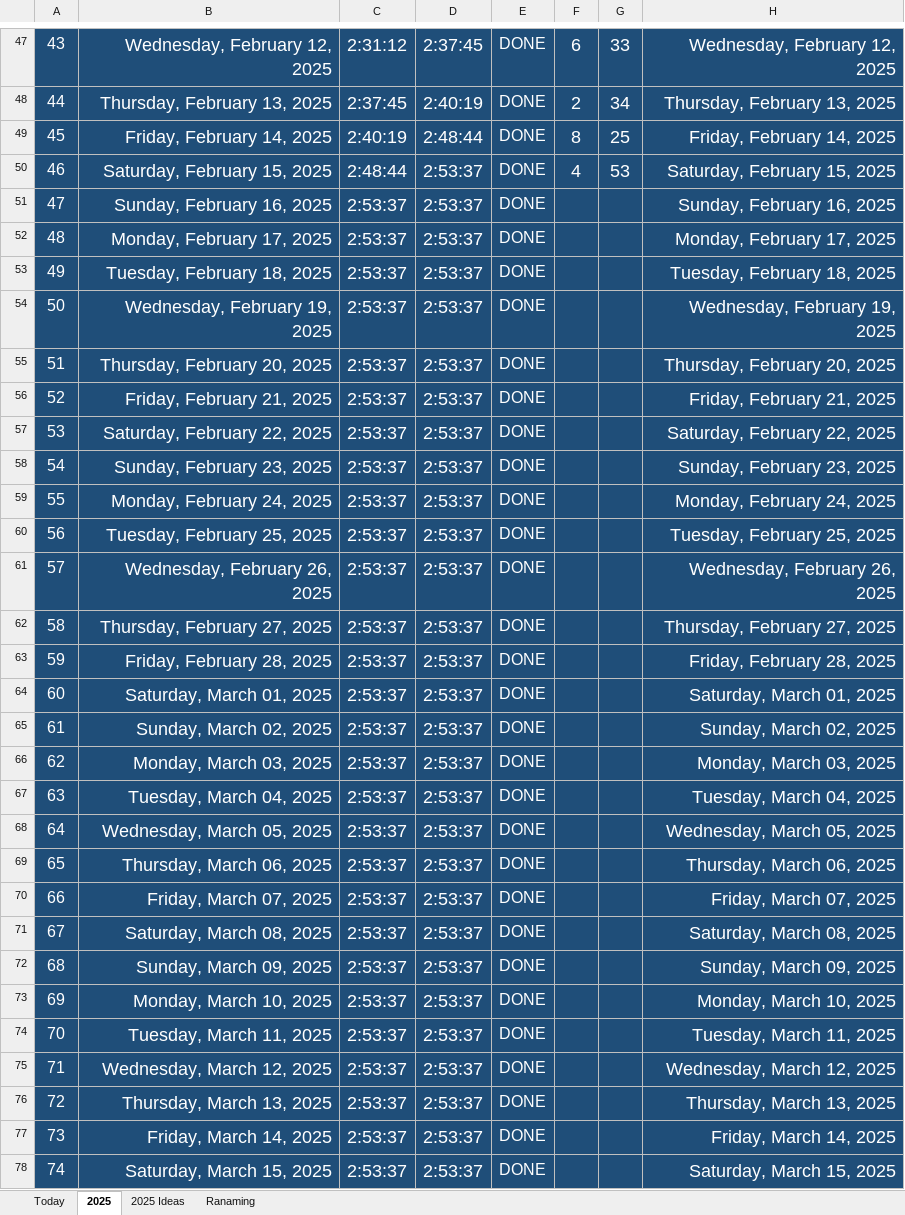
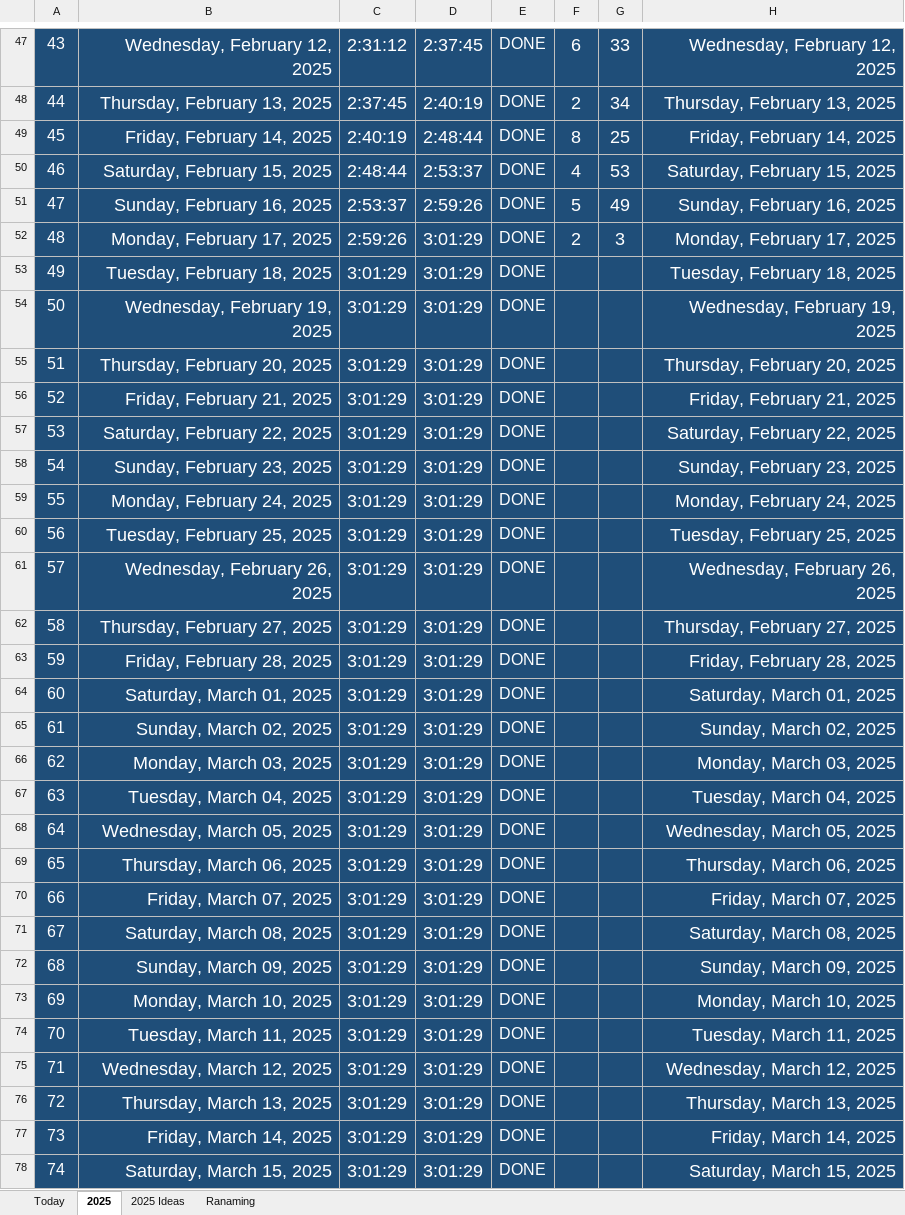
Before and after one commit to Mostafa-El-Masry/MyHub, an Excel workbook: 2025 Track.xlsx, sheet 2025, drawn as a sheet; only a part is shown, gaps mark what is left out; values as stored, in another font and other column widths than the file's, no borders; the diff covers the shown part only; the diff names each change by its address in the sheet, - before the commit and + after, or states it on an @@ line.

```diff
--- a/2025 Track.xlsx (sheet 2025)
+++ b/2025 Track.xlsx (sheet 2025)
-D51: 2:53:37
+D51: 2:59:26
-F51: (empty)
+F51: 5
-G51: (empty)
+G51: 49
-C52: 2:53:37
+C52: 2:59:26
-D52:D78: 2:53:37
+D52:D78: 3:01:29
-F52: (empty)
+F52: 2
-G52: (empty)
+G52: 3
-C53:C78: 2:53:37
+C53:C78: 3:01:29
```
Also changed, not shown: 584 edited cells elsewhere in this sheet, 2 other files.
